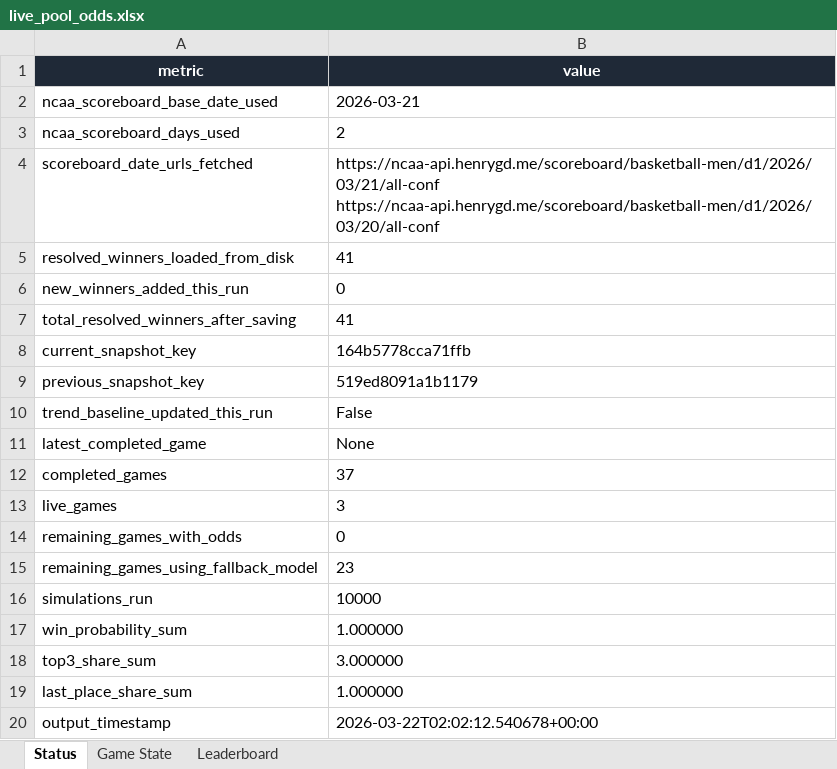
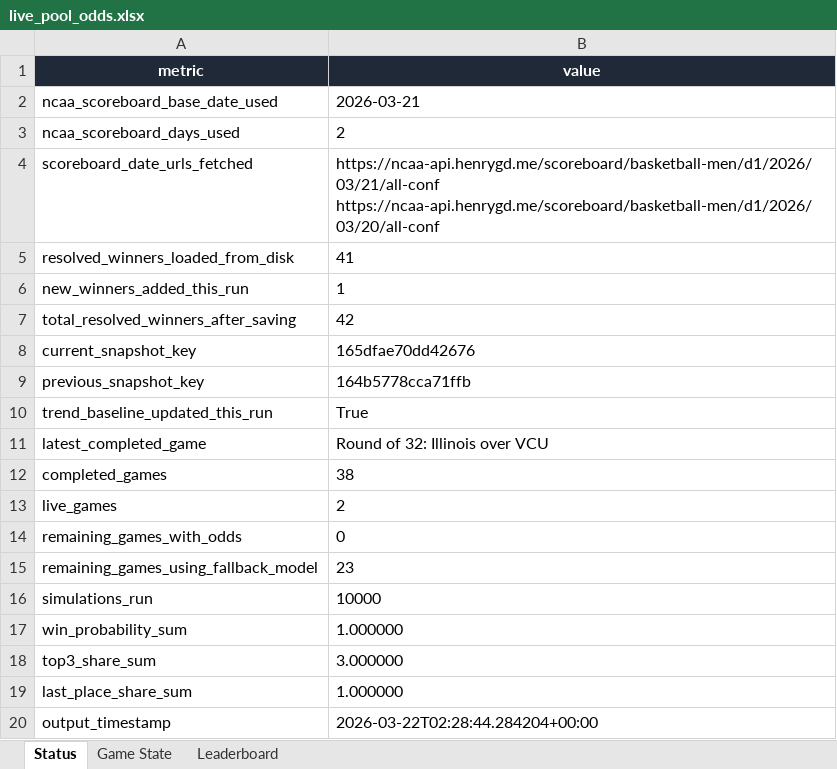
Before and after one commit to coledalton10-create/Pool-Power-Rankings, an Excel workbook: live_pool_odds.xlsx, sheet Status, drawn as a sheet; values as stored, in another font and other column widths than the file's, no borders; the diff names each change by its address in the sheet, - before the commit and + after, or states it on an @@ line.

```diff
--- a/live_pool_odds.xlsx (sheet Status)
+++ b/live_pool_odds.xlsx (sheet Status)
-B6 (value): 0
+B6 (value): 1
-B7 (value): 41
+B7 (value): 42
-B8 (value): 164b5778cca71ffb
+B8 (value): 165dfae70dd42676
-B9 (value): 519ed8091a1b1179
+B9 (value): 164b5778cca71ffb
-B10 (value): False
+B10 (value): True
-B11 (value): None
+B11 (value): Round of 32: Illinois over VCU
-B12 (value): 37
+B12 (value): 38
-B13 (value): 3
+B13 (value): 2
-B20 (value): 2026-03-22T02:02:12.540678+00:00
+B20 (value): 2026-03-22T02:28:44.284204+00:00
```
Also changed, not shown: sheet Leaderboard, sheet Game State, 13 other files.
